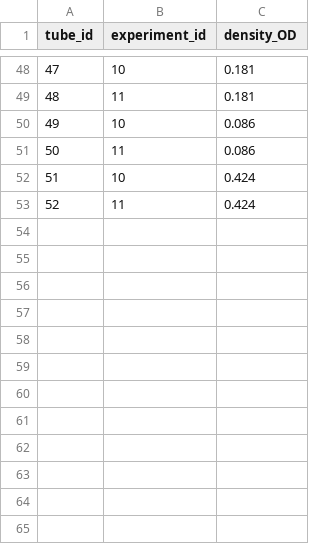
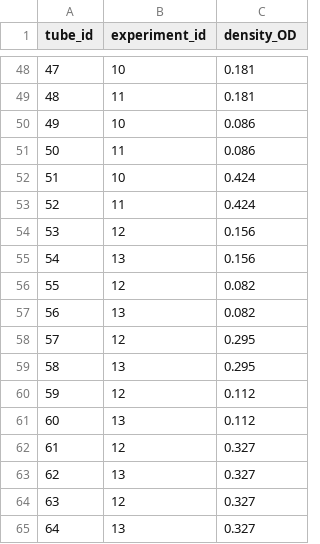
Before and after one commit to tolgacaglar/colony-image-analysis, a CSV file: data/tube.csv, drawn as a sheet; only a part is shown, gaps mark what is left out.

```diff
--- a/data/tube.csv
+++ b/data/tube.csv
@@ -53 +53,13 @@ tube_id,experiment_id,density_OD
 52,11,0.424
+53,12,0.156
+54,13,0.156
+55,12,0.082
+56,13,0.082
+57,12,0.295
+58,13,0.295
+59,12,0.112
+60,13,0.112
+61,12,0.327
+62,13,0.327
+63,12,0.327
+64,13,0.327
```
Also changed, not shown: data/base_media.csv, data/experiment.csv, 2 other files.
